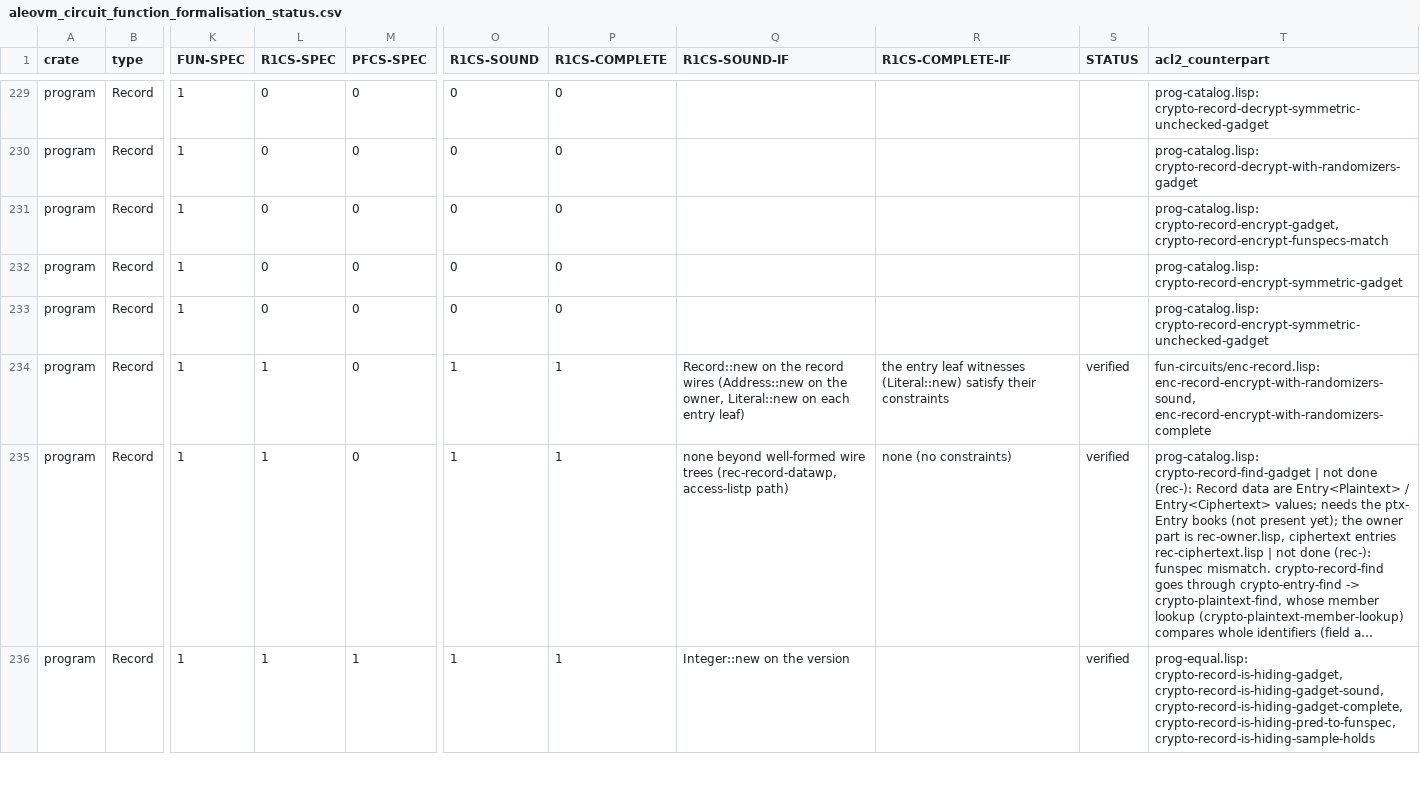
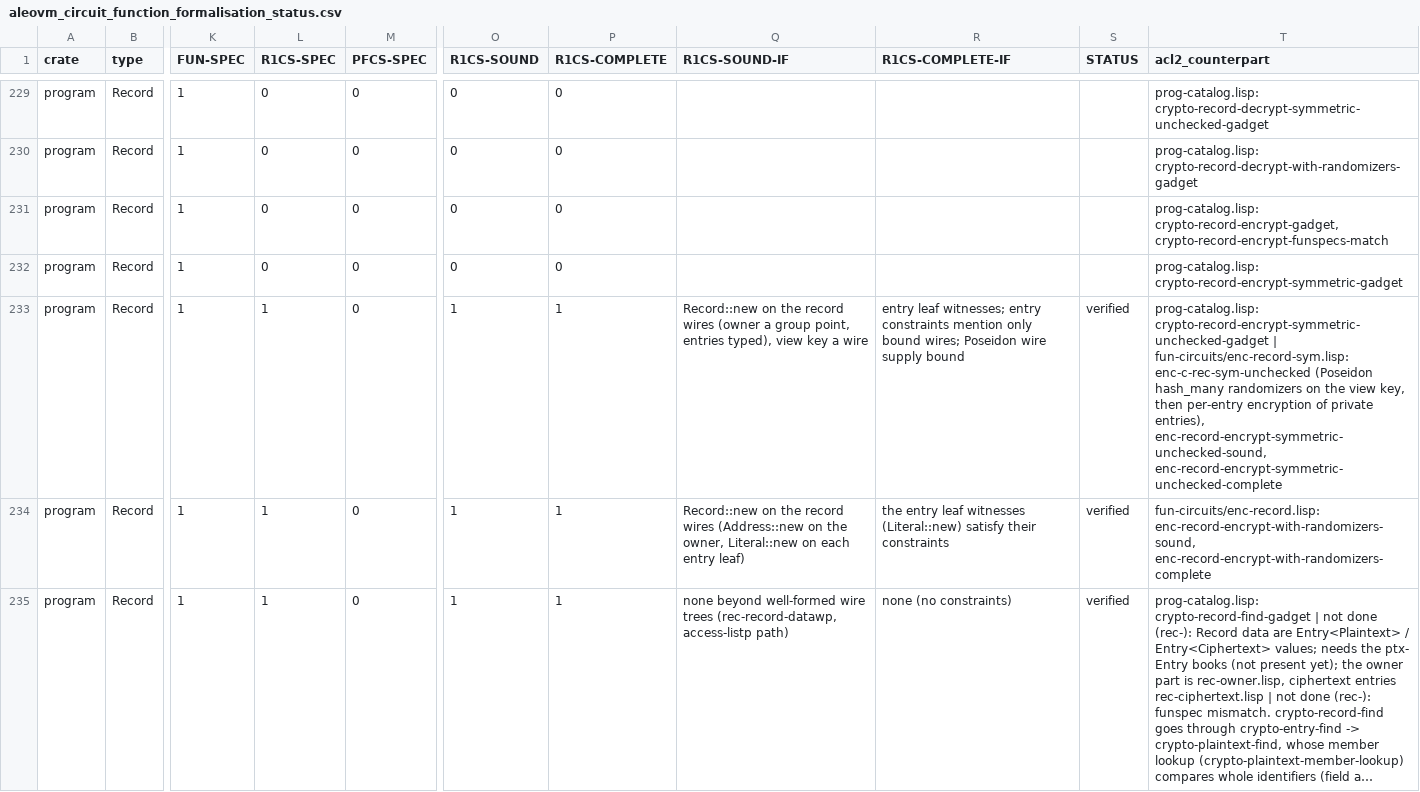
Before and after one commit to vicsn/acl2, a CSV file: aleovm_circuit_function_formalisation_status.csv, drawn as a sheet; only a part is shown, gaps mark what is left out; the shorter side is filled out with more unchanged rows; long unchanged cells end in …; the diff names each change by its address in the sheet, - before the commit and + after, or states it on an @@ line.

```diff
--- a/aleovm_circuit_function_formalisation_status.csv
+++ b/aleovm_circuit_function_formalisation_status.csv
-L233 (R1CS-SPEC): 0
+L233 (R1CS-SPEC): 1
-O233 (R1CS-SOUND): 0
+O233 (R1CS-SOUND): 1
-P233 (R1CS-COMPLETE): 0
+P233 (R1CS-COMPLETE): 1
-Q233 (R1CS-SOUND-IF): (empty)
+Q233 (R1CS-SOUND-IF): Record::new on the record wires (owner a group point, entries typed), view key a wire
-R233 (R1CS-COMPLETE-IF): (empty)
+R233 (R1CS-COMPLETE-IF): entry leaf witnesses; entry constraints mention only bound wires; Poseidon wire supply bound
-S233 (STATUS): (empty)
+S233 (STATUS): verified
-T233 (acl2_counterpart): prog-catalog.lisp: crypto-record-encrypt-symmetric-unchecked-gadget
+T233 (acl2_counterpart): prog-catalog.lisp: crypto-record-encrypt-symmetric-unchecked-gadget | fun-circuits/enc-record-sym.lisp: enc-c-rec-sym-unchecked (Poseidon hash_many randomizers on the view key, then per-entry encryption of private entries), enc-record-encrypt-symmetric-unchecked-sound, enc-record-encrypt-symmetric-unchecked-complete
```
Also changed, not shown: aleovm_circuit_function_circspec_map.tsv, 3 other files.
